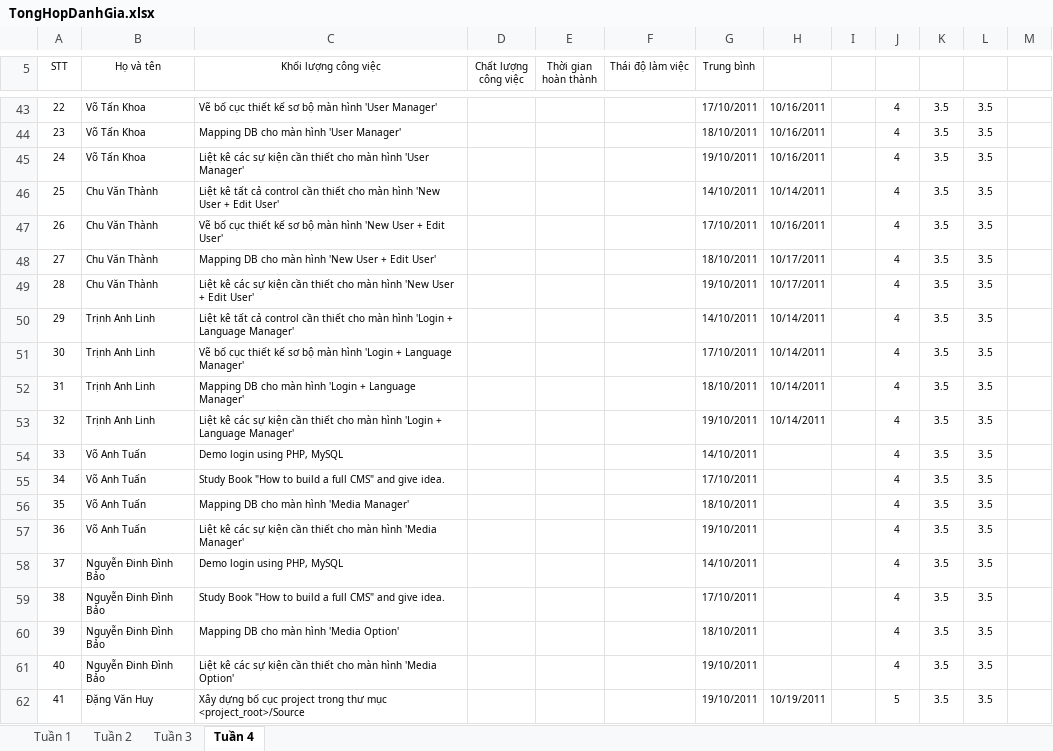
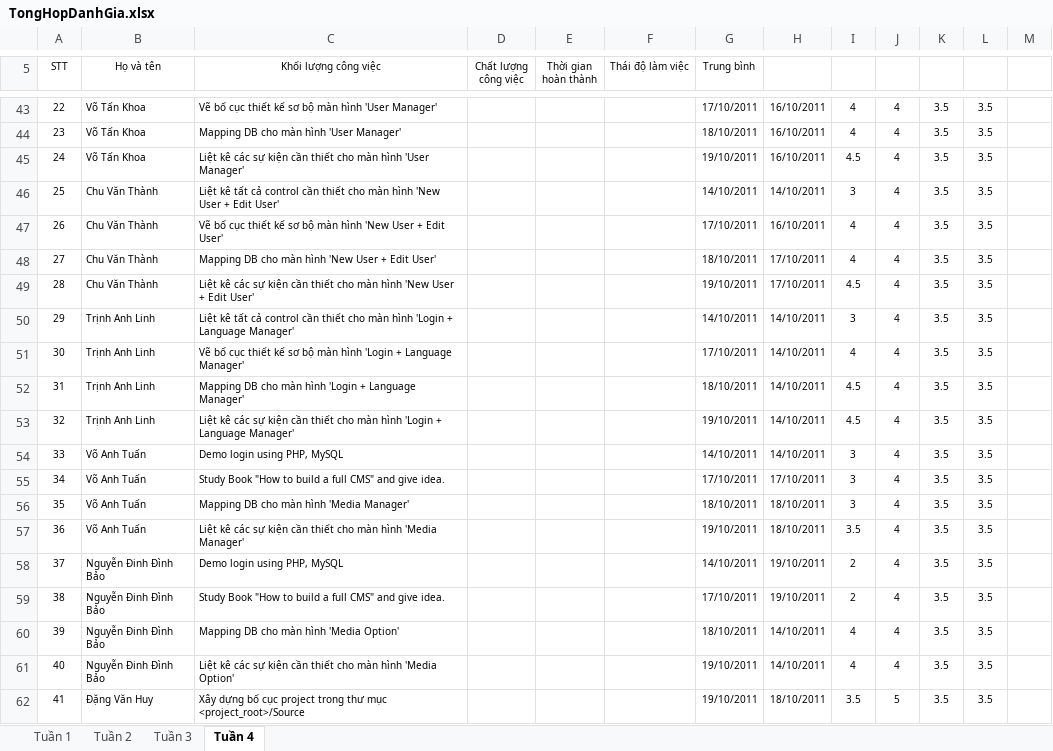
Before and after one commit to tuanva90/cnpm03-php-webproject, an Excel workbook: Document/Tracking/TongHopDanhGia.xlsx, sheet Tuần 4, drawn as a sheet; only a part is shown, gaps mark what is left out; values as stored, in another font and other column widths than the file's, no borders; the diff covers the shown part only; the diff names each change by its address in the sheet, - before the commit and + after, or states it on an @@ line.

```diff
--- a/Document/Tracking/TongHopDanhGia.xlsx (sheet Tuần 4)
+++ b/Document/Tracking/TongHopDanhGia.xlsx (sheet Tuần 4)
-H43:H45: 10/16/2011
+H43:H45: 16/10/2011
-I43:I44: (empty)
+I43:I44: 4
-I45: (empty)
+I45: 4.5
-H46: 10/14/2011
+H46: 14/10/2011
-I46: (empty)
+I46: 3
-H47: 10/16/2011
+H47: 16/10/2011
-I47:I48: (empty)
+I47:I48: 4
-H48:H49: 10/17/2011
+H48:H49: 17/10/2011
-I49: (empty)
+I49: 4.5
-H50:H53: 10/14/2011
+H50:H53: 14/10/2011
-I50: (empty)
+I50: 3
-I51: (empty)
+I51: 4
-I52:I53: (empty)
+I52:I53: 4.5
-H54: (empty)
+H54: 14/10/2011
-I54:I56: (empty)
+I54:I56: 3
-H55: (empty)
+H55: 17/10/2011
-H56:H57: (empty)
+H56:H57: 18/10/2011
-I57: (empty)
+I57: 3.5
-H58:H59: (empty)
+H58:H59: 19/10/2011
-I58:I59: (empty)
+I58:I59: 2
-H60:H61: (empty)
+H60:H61: 14/10/2011
-I60:I61: (empty)
+I60:I61: 4
-H62: 10/19/2011
+H62: 18/10/2011
-I62: (empty)
+I62: 3.5
```
Also changed, not shown: 71 edited cells and cell formats elsewhere in this sheet.
